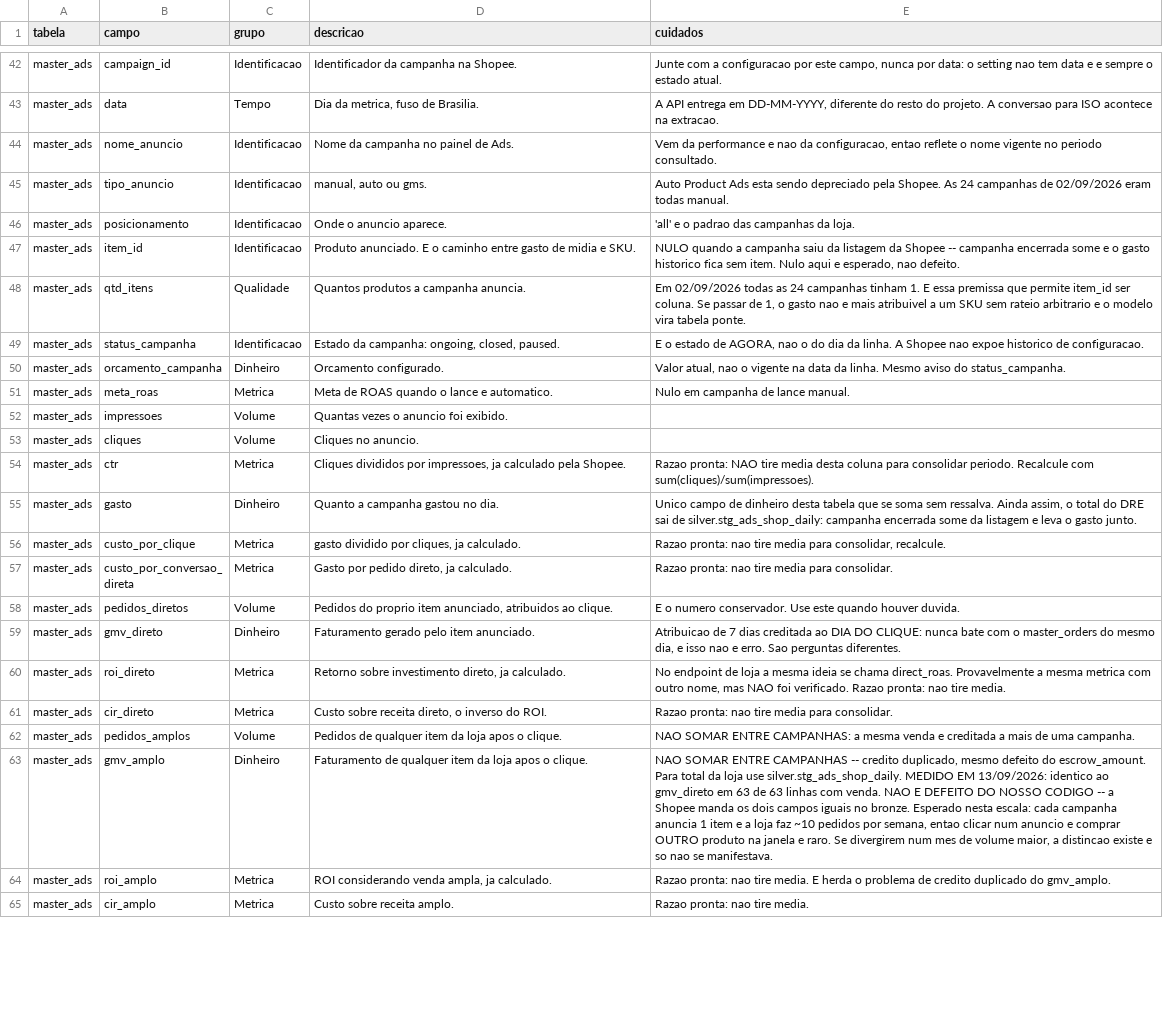
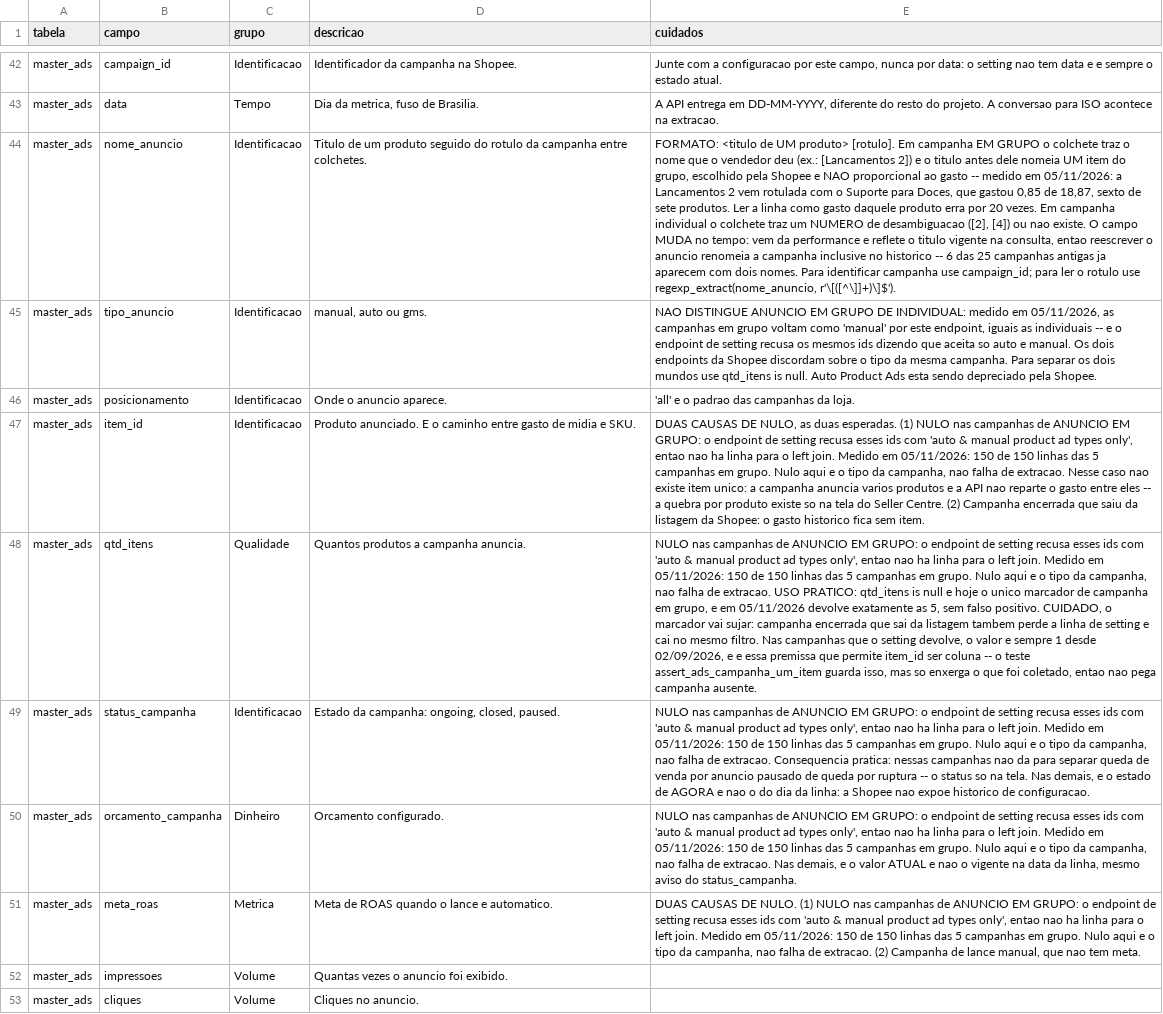
Before and after one commit to bhalencar/data-pipeline, a CSV file: dbt/seeds/dicionario_campos.csv, drawn as a sheet; only a part is shown, gaps mark what is left out; the shorter side is filled out with more unchanged rows; the diff names each change by its address in the sheet, - before the commit and + after, or states it on an @@ line.

Commit message:
dicionario: documenta colunas nulas em campanha de anuncio em grupo

```diff
--- a/dbt/seeds/dicionario_campos.csv
+++ b/dbt/seeds/dicionario_campos.csv
-D44 (descricao): Nome da campanha no painel de Ads.
+D44 (descricao): Titulo de um produto seguido do rotulo da campanha entre colchetes.
-E44 (cuidados): Vem da performance e nao da configuracao, entao reflete o nome vigente no periodo consultado.
+E44 (cuidados): FORMATO: <titulo de UM produto> [rotulo]. Em campanha EM GRUPO o colchete traz o nome que o vendedor deu (ex.: [Lancamentos 2]) e o titulo antes dele nomeia UM item do grupo, escolhido pela Shopee e NAO proporcional ao gasto -- medido em 05/11/2026: a Lancamentos 2 vem rotulada com o Suporte para Doces, que gastou 0,85 de 18,87, sexto de sete produtos. Ler a linha como gasto daquele produto erra por 20 vezes. Em campanha individual o colchete traz um NUMERO de desambiguacao ([2], [4]) ou nao existe. O campo MUDA no tempo: vem da performance e reflete o titulo vigente na consulta, entao reescrever o anuncio renomeia a campanha inclusive no historico -- 6 das 25 campanhas antigas ja aparecem com dois nomes. Para identificar campanha use campaign_id; para ler o rotulo use regexp_extract(nome_anuncio, r'\[([^\]]+)\]$').
-E45 (cuidados): Auto Product Ads esta sendo depreciado pela Shopee. As 24 campanhas de 02/09/2026 eram todas manual.
+E45 (cuidados): NAO DISTINGUE ANUNCIO EM GRUPO DE INDIVIDUAL: medido em 05/11/2026, as campanhas em grupo voltam como 'manual' por este endpoint, iguais as individuais -- e o endpoint de setting recusa os mesmos ids dizendo que aceita so auto e manual. Os dois endpoints da Shopee discordam sobre o tipo da mesma campanha. Para separar os dois mundos use qtd_itens is null. Auto Product Ads esta sendo depreciado pela Shopee.
-E47 (cuidados): NULO quando a campanha saiu da listagem da Shopee -- campanha encerrada some e o gasto historico fica sem item. Nulo aqui e esperado, nao defeito.
+E47 (cuidados): DUAS CAUSAS DE NULO, as duas esperadas. (1) NULO nas campanhas de ANUNCIO EM GRUPO: o endpoint de setting recusa esses ids com 'auto & manual product ad types only', entao nao ha linha para o left join. Medido em 05/11/2026: 150 de 150 linhas das 5 campanhas em grupo. Nulo aqui e o tipo da campanha, nao falha de extracao. Nesse caso nao existe item unico: a campanha anuncia varios produtos e a API nao reparte o gasto entre eles -- a quebra por produto existe so na tela do Seller Centre. (2) Campanha encerrada que saiu da listagem da Shopee: o gasto historico fica sem item.
-E48 (cuidados): Em 02/09/2026 todas as 24 campanhas tinham 1. E essa premissa que permite item_id ser coluna. Se passar de 1, o gasto nao e mais atribuivel a um SKU sem rateio arbitrario e o modelo vira tabela ponte.
+E48 (cuidados): NULO nas campanhas de ANUNCIO EM GRUPO: o endpoint de setting recusa esses ids com 'auto & manual product ad types only', entao nao ha linha para o left join. Medido em 05/11/2026: 150 de 150 linhas das 5 campanhas em grupo. Nulo aqui e o tipo da campanha, nao falha de extracao. USO PRATICO: qtd_itens is null e hoje o unico marcador de campanha em grupo, e em 05/11/2026 devolve exatamente as 5, sem falso positivo. CUIDADO, o marcador vai sujar: campanha encerrada que sai da listagem tambem perde a linha de setting e cai no mesmo filtro. Nas campanhas que o setting devolve, o valor e sempre 1 desde 02/09/2026, e e essa premissa que permite item_id ser coluna -- o teste assert_ads_campanha_um_item guarda isso, mas so enxerga o que foi coletado, entao nao pega campanha ausente.
-E49 (cuidados): E o estado de AGORA, nao o do dia da linha. A Shopee nao…
+E49 (cuidados): NULO nas campanhas de ANUNCIO EM GRUPO: o endpoint de setting recusa esses ids com 'auto & manual product ad types only', entao nao ha linha para o left join. Medido em 05/11/2026: 150 de 150 linhas das 5 campanhas em grupo. Nulo aqui e o tipo da campanha, nao falha de extracao. Consequencia pratica: nessas campanhas nao da para separar queda de venda por anuncio pausado de queda por ruptura -- o status so na tela. Nas demais, e o estado de AGORA e nao o do dia da linha: a Shopee nao…
-E50 (cuidados): Valor atual, nao o vigente na data da linha. Mesmo aviso do…
+E50 (cuidados): NULO nas campanhas de ANUNCIO EM GRUPO: o endpoint de setting recusa esses ids com 'auto & manual product ad types only', entao nao ha linha para o left join. Medido em 05/11/2026: 150 de 150 linhas das 5 campanhas em grupo. Nulo aqui e o tipo da campanha, nao falha de extracao. Nas demais, e o valor ATUAL e nao o vigente na data da linha, mesmo aviso do…
-E51 (cuidados): Nulo em campanha de lance manual.
+E51 (cuidados): DUAS CAUSAS DE NULO. (1) NULO nas campanhas de ANUNCIO EM GRUPO: o endpoint de setting recusa esses ids com 'auto & manual product ad types only', entao nao ha linha para o left join. Medido em 05/11/2026: 150 de 150 linhas das 5 campanhas em grupo. Nulo aqui e o tipo da campanha, nao falha de extracao. (2) Campanha de lance manual, que nao tem meta.
```
Also changed, not shown: 1 other file.
